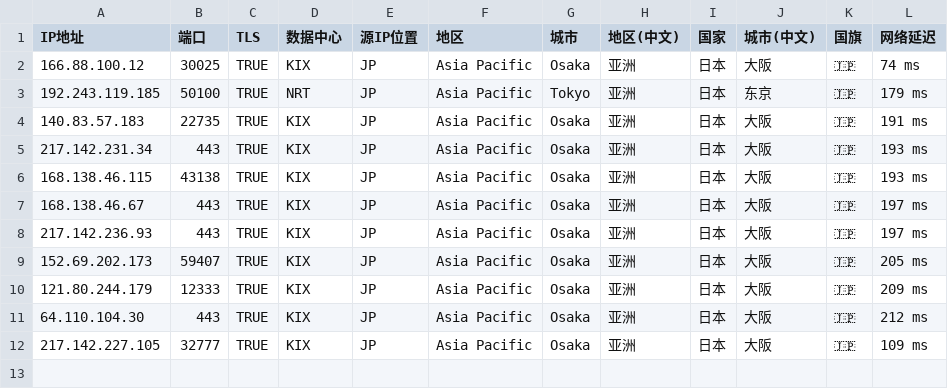
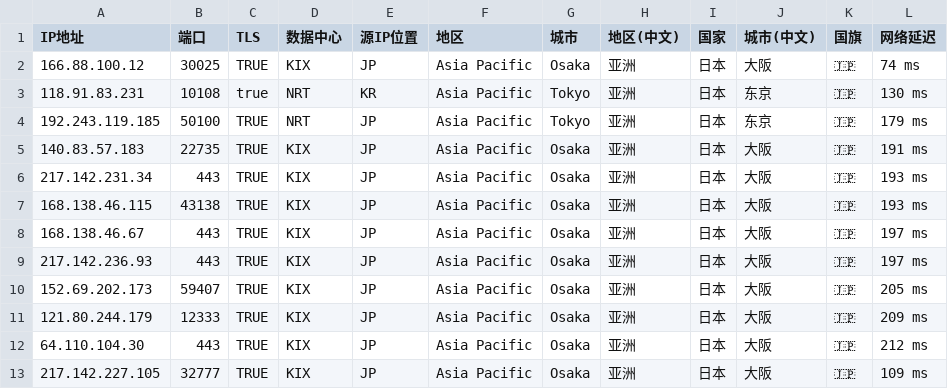
Before and after one commit to MR-DAzhi/WorkerVless2sub, a CSV file: IataJP.csv, drawn as a sheet; the diff names each change by its address in the sheet, - before the commit and + after, or states it on an @@ line.

Commit message:
Update IataJP.csv

```diff
--- a/IataJP.csv
+++ b/IataJP.csv
+row 3: 118.91.83.231 | 10108 | true | NRT | KR | Asia Pacific | Tokyo | 亚洲 | 日本 | 东京 | 🇯🇵 | 130 ms
```
